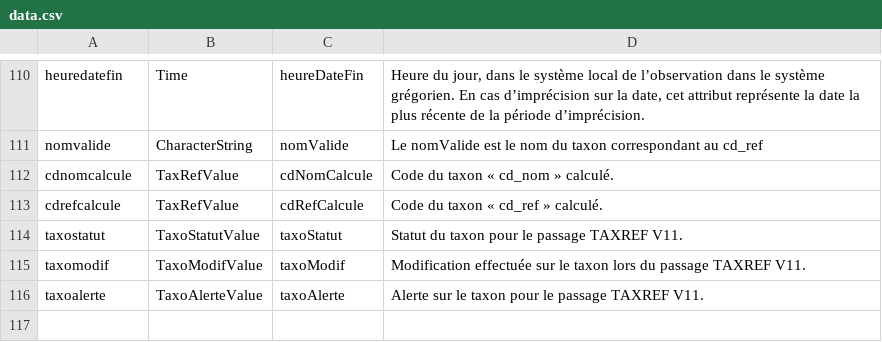
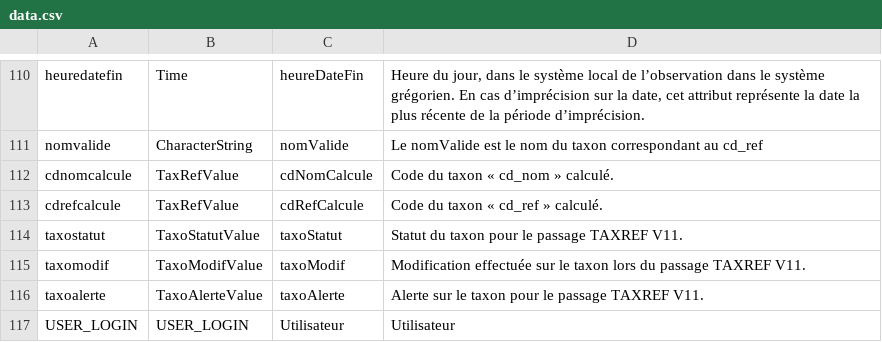
Before and after one commit to SINP-GINCO/ginco, a CSV file: database/init/metadata/data.csv, drawn as a sheet; only a part is shown, gaps mark what is left out; the diff names each change by its address in the sheet, - before the commit and + after, or states it on an @@ line.

```diff
--- a/database/init/metadata/data.csv
+++ b/database/init/metadata/data.csv
+row 117: USER_LOGIN | USER_LOGIN | Utilisateur | Utilisateur
```
Also changed, not shown: database/init/metadata/dataset_fields.csv, database/init/metadata/dynamode.csv, 8 other files.
